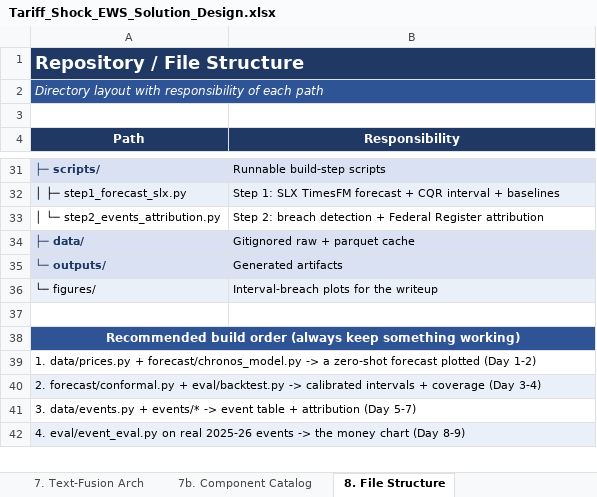
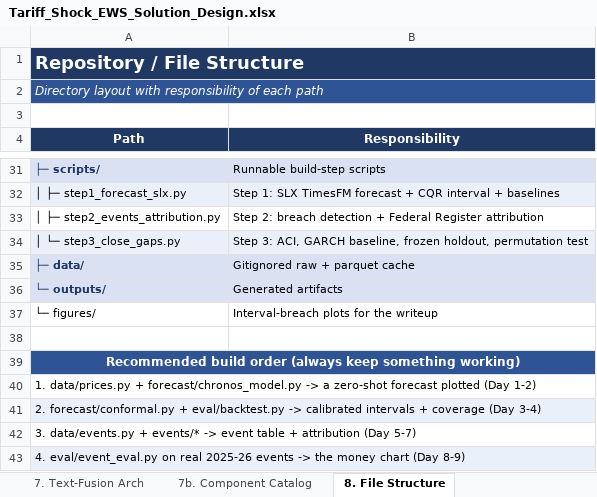
Before and after one commit to sathkruthdamera/Tarrif_Shock-EWS, an Excel workbook: docs/Tariff_Shock_EWS_Solution_Design.xlsx, sheet 8. File Structure, drawn as a sheet; only a part is shown, gaps mark what is left out; values as stored, in another font and other column widths than the file's, no borders; addresses are those after the commit; the diff names each change by its address in the sheet, - before the commit and + after, or states it on an @@ line.

```diff
--- a/docs/Tariff_Shock_EWS_Solution_Design.xlsx (sheet 8. File Structure)
+++ b/docs/Tariff_Shock_EWS_Solution_Design.xlsx (sheet 8. File Structure)
-A33 (Path): │ └─ step2_events_attribution.py
+A33 (Path): │ ├─ step2_events_attribution.py
+row 34: │ └─ step3_close_gaps.py | Step 3: ACI, GARCH baseline, frozen holdout, permutation test
-A37:B37 fill: #EAF0FA
+A37:B37 fill: none
```
Also changed, not shown: sheet 11. Build Log & Validation, 6 other files.
